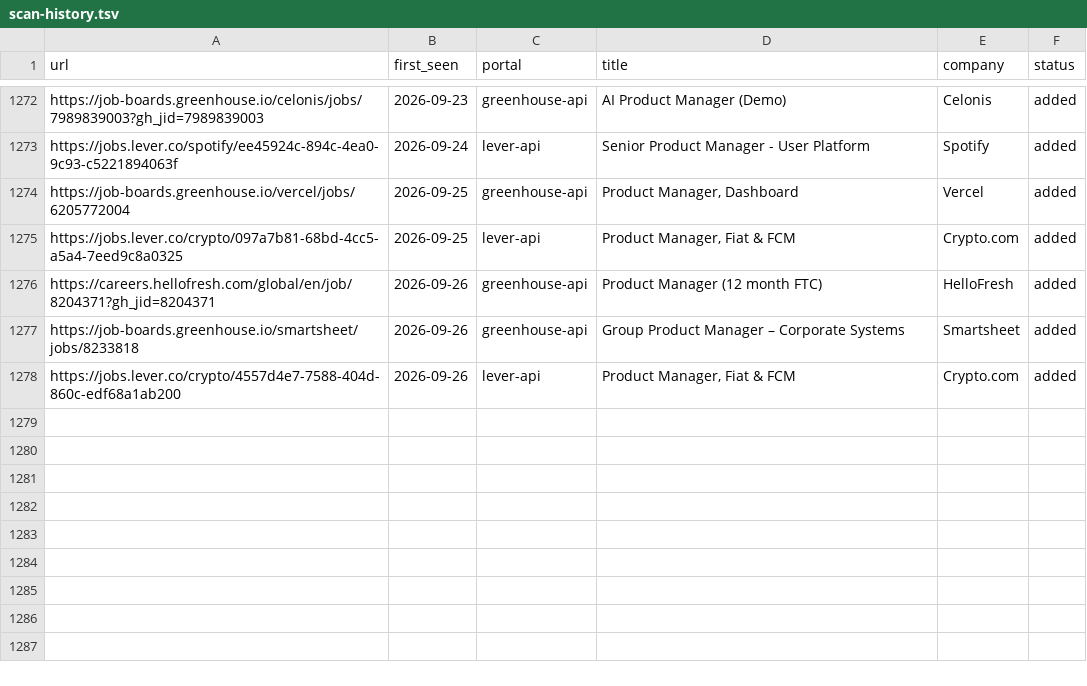
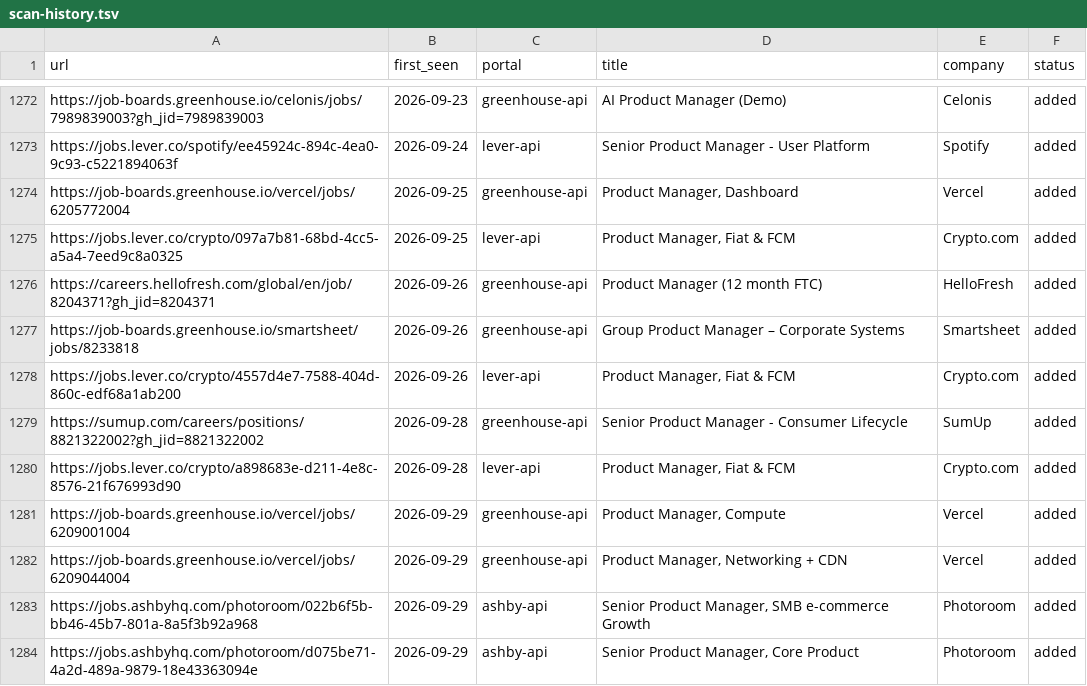
Before and after one commit to prernaaagarwal/jobs-ops, a TSV file: data/scan-history.tsv, drawn as a sheet; only a part is shown, gaps mark what is left out; the diff names each change by its address in the sheet, - before the commit and + after, or states it on an @@ line.

Commit message:
daily scan 2026-09-29

```diff
--- a/data/scan-history.tsv
+++ b/data/scan-history.tsv
+row 1279: https://sumup.com/careers/positions/8821322002?gh_jid=8821322002 | 2026-09-28 | greenhouse-api | Senior Product Manager - Consumer Lifecycle | SumUp | added
+row 1280: https://jobs.lever.co/crypto/a898683e-d211-4e8c-8576-21f676993d90 | 2026-09-28 | lever-api | Product Manager, Fiat & FCM | Crypto.com | added
+row 1281: https://job-boards.greenhouse.io/vercel/jobs/6209001004 | 2026-09-29 | greenhouse-api | Product Manager, Compute | Vercel | added
+row 1282: https://job-boards.greenhouse.io/vercel/jobs/6209044004 | 2026-09-29 | greenhouse-api | Product Manager, Networking + CDN | Vercel | added
+row 1283: https://jobs.ashbyhq.com/photoroom/022b6f5b-bb46-45b7-801a-8a5f3b92a968 | 2026-09-29 | ashby-api | Senior Product Manager, SMB e-commerce Growth | Photoroom | added
+row 1284: https://jobs.ashbyhq.com/photoroom/d075be71-4a2d-489a-9879-18e43363094e | 2026-09-29 | ashby-api | Senior Product Manager, Core Product | Photoroom | added
```
Also changed, not shown: 1 other file.
